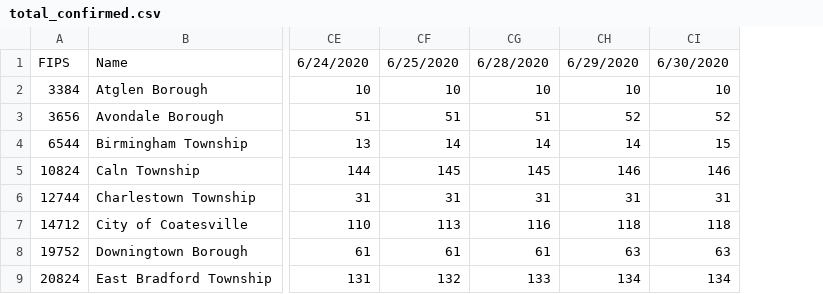
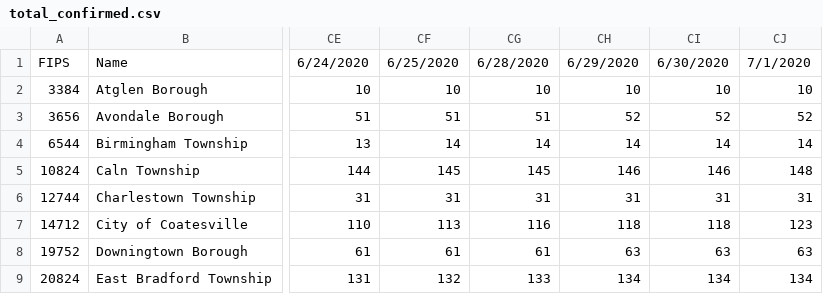
Before and after one commit to eloracm/chester-county-covid, a CSV file: total_confirmed.csv, drawn as a sheet; only a part is shown, gaps mark what is left out; the diff names each change by its address in the sheet, - before the commit and + after, or states it on an @@ line.

```diff
--- a/total_confirmed.csv
+++ b/total_confirmed.csv
+column CJ, rows 1-9: 7/1/2020 | 10 | 52 | 14 | 148 | 31 | 123 | 63 | 134
-CI4: 15
+CI4: 14
```
Also changed, not shown: total_deaths.csv.
